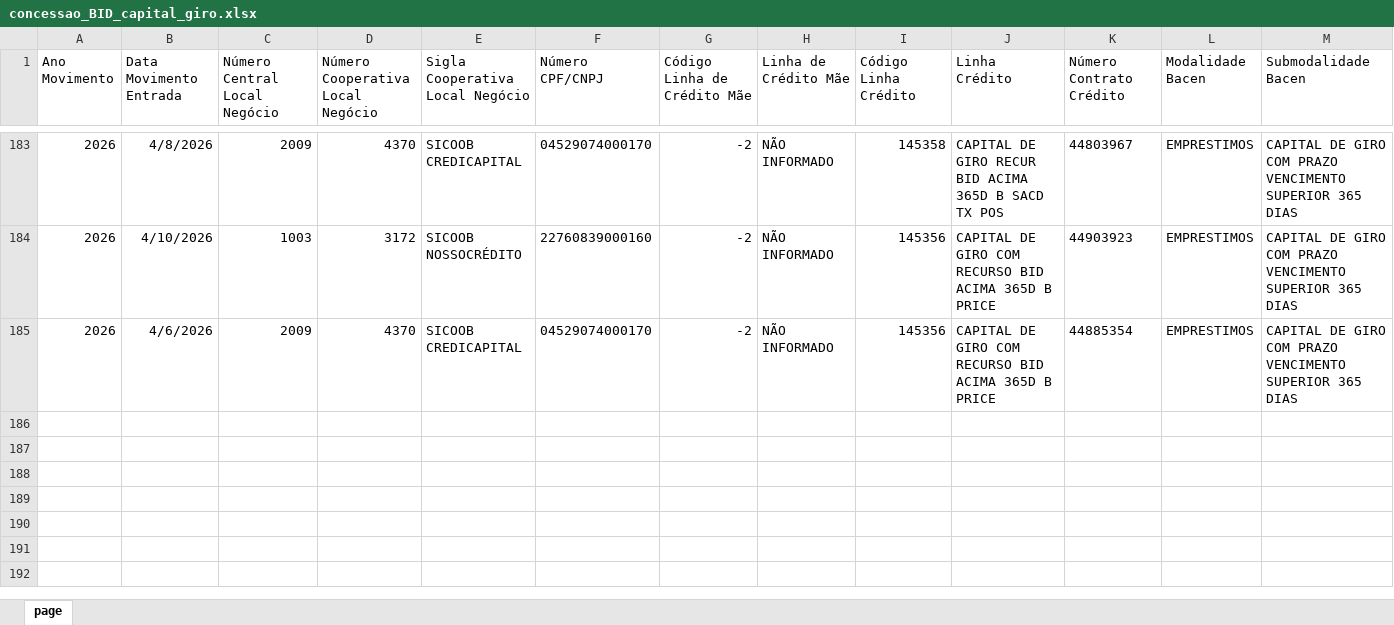
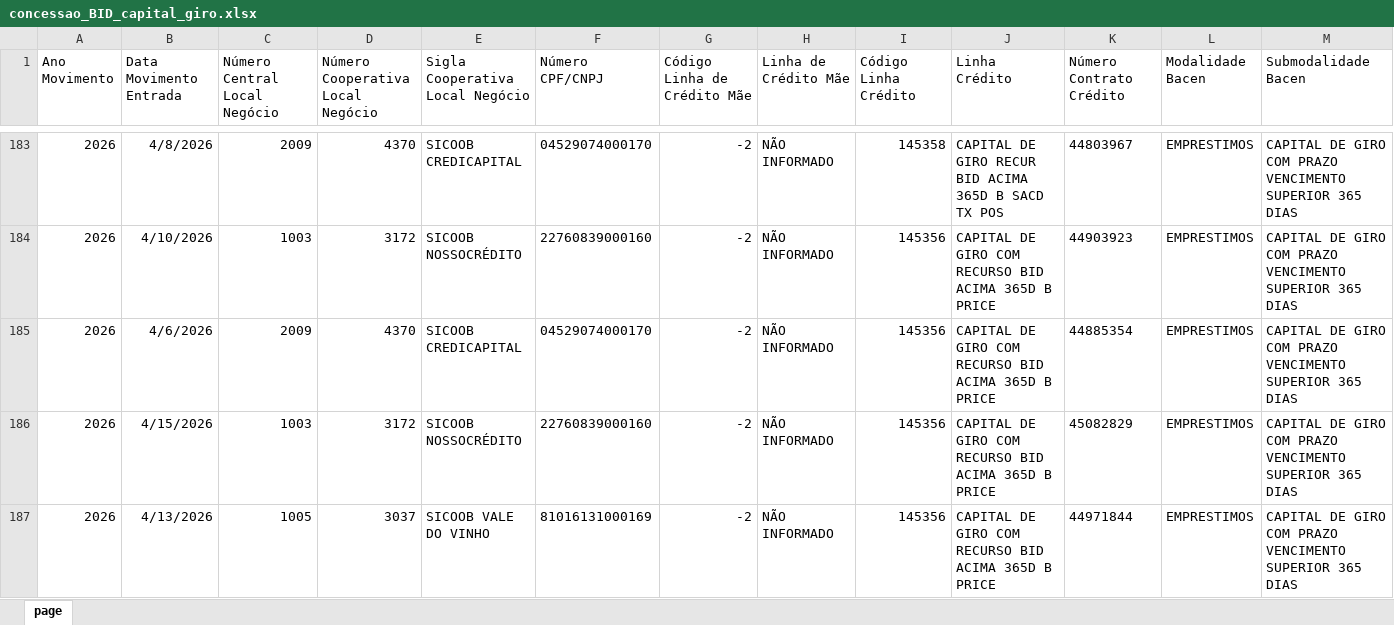
Before and after one commit to paniaguacaua/painel-comercial-credito, an Excel workbook: concessao_BID_capital_giro.xlsx, sheet page, drawn as a sheet; only a part is shown, gaps mark what is left out; values as stored, in another font and other column widths than the file's, no borders; rows hold the shown columns only; the diff names each change by its address in the sheet, - before the commit and + after, or states it on an @@ line.

```diff
--- a/concessao_BID_capital_giro.xlsx (sheet page)
+++ b/concessao_BID_capital_giro.xlsx (sheet page)
+row 186: 2026 | 4/15/2026 | 1003 | 3172 | SICOOB NOSSOCRÉDITO | 22760839000160 | -2 | NÃO INFORMADO | 145356 | CAPITAL DE GIRO COM RECURSO BID ACIMA 365D B PRICE | 45082829 | EMPRESTIMOS | CAPITAL DE GIRO COM PRAZO VENCIMENTO SUPERIOR 365 DIAS
+row 187: 2026 | 4/13/2026 | 1005 | 3037 | SICOOB VALE DO VINHO | 81016131000169 | -2 | NÃO INFORMADO | 145356 | CAPITAL DE GIRO COM RECURSO BID ACIMA 365D B PRICE | 44971844 | EMPRESTIMOS | CAPITAL DE GIRO COM PRAZO VENCIMENTO SUPERIOR 365 DIAS
```
Also changed, not shown: concessao_BID.xlsx.
